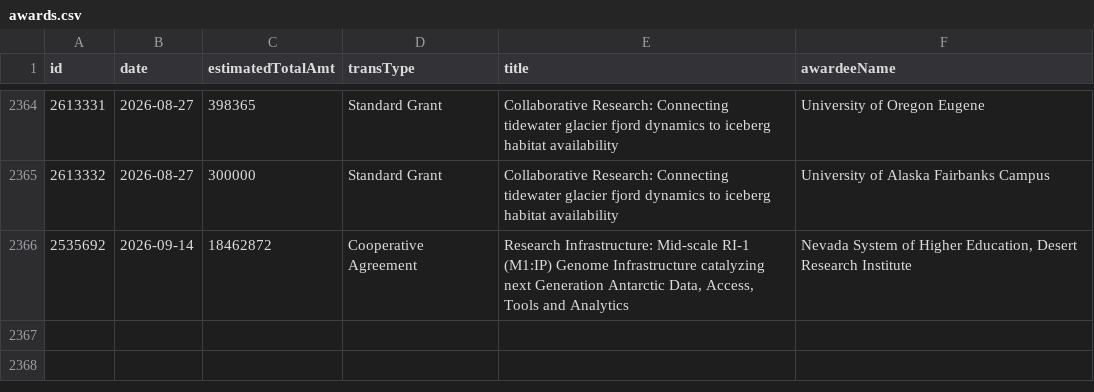
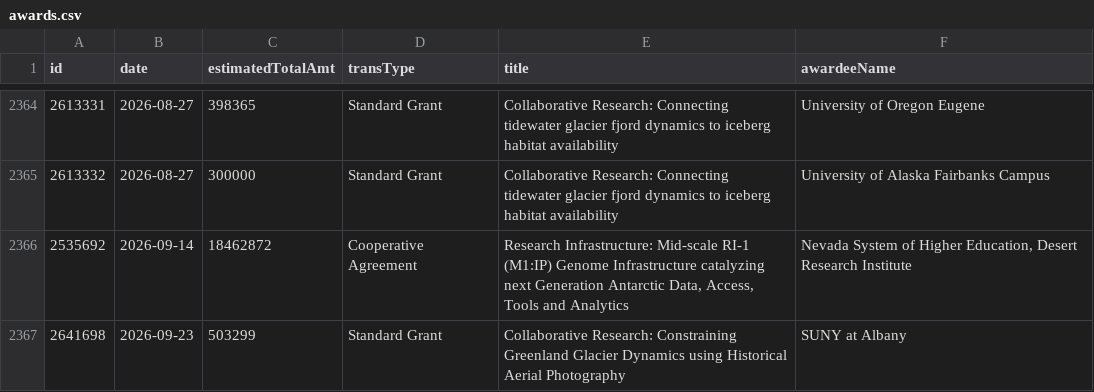
Before and after one commit to jpwolfson/science-funding-dashboard, a CSV file: data/nsf/geo/opp/awards.csv, drawn as a sheet; only a part is shown, gaps mark what is left out; the diff names each change by its address in the sheet, - before the commit and + after, or states it on an @@ line.

```diff
--- a/data/nsf/geo/opp/awards.csv
+++ b/data/nsf/geo/opp/awards.csv
+row 2367: 2641698 | 2026-09-23 | 503299 | Standard Grant | Collaborative Research: Constraining Greenland Glacier Dynamics using Historical Aerial Photography | SUNY at Albany
```
Also changed, not shown: 1 other file.
